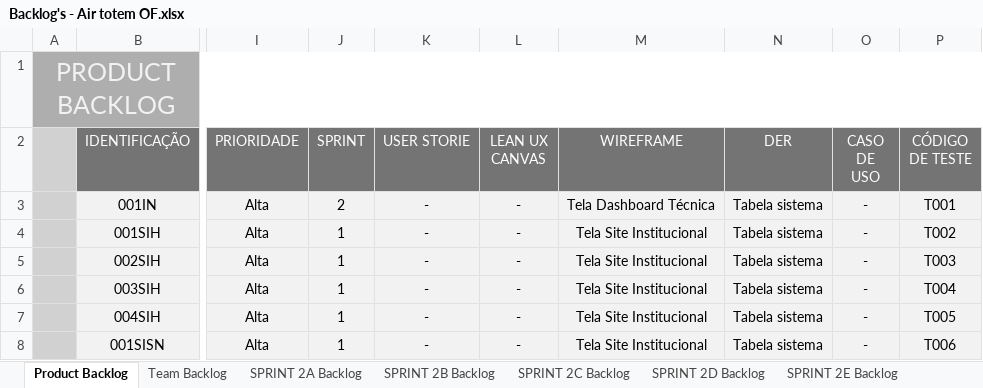
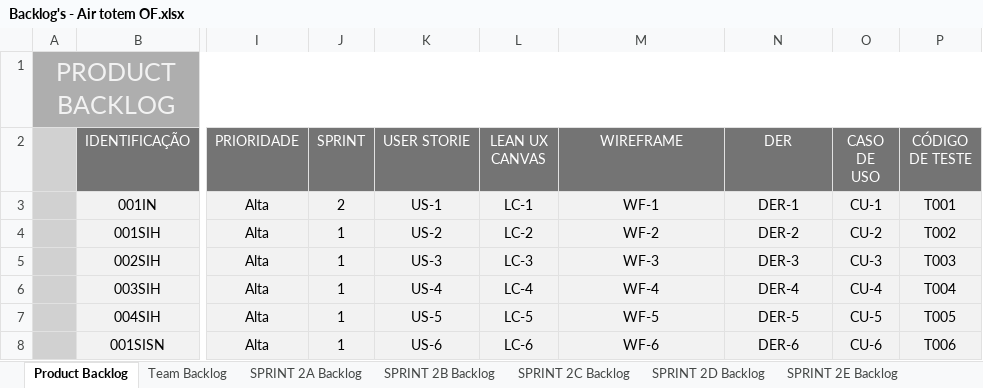
Before and after one commit to Grupo6-Air-Totem/Documentacao, an Excel workbook: Documentação/Backlog's - Air totem OF.xlsx, sheet Product Backlog, drawn as a sheet; only a part is shown, gaps mark what is left out; values as stored, in another font and other column widths than the file's, no borders; the diff covers the shown part only; the diff names each change by its address in the sheet, - before the commit and + after, or states it on an @@ line.

Commit message:
Backlog 2.0

```diff
--- a/Documentação/Backlog's - Air totem OF.xlsx (sheet Product Backlog)
+++ b/Documentação/Backlog's - Air totem OF.xlsx (sheet Product Backlog)
-K3 (USER STORIE): -
+K3 (USER STORIE): US-1
-L3 (LEAN UX CANVAS): -
+L3 (LEAN UX CANVAS): LC-1
-M3 (WIREFRAME): Tela Dashboard Técnica
+M3 (WIREFRAME): WF-1
-N3 (DER): Tabela sistema
+N3 (DER): DER-1
-O3 (CASO DE USO): -
+O3 (CASO DE USO): CU-1
-K4 (USER STORIE): -
+K4 (USER STORIE): US-2
-L4 (LEAN UX CANVAS): -
+L4 (LEAN UX CANVAS): LC-2
-M4 (WIREFRAME): Tela Site Institucional
+M4 (WIREFRAME): WF-2
-N4 (DER): Tabela sistema
+N4 (DER): DER-2
-O4 (CASO DE USO): -
+O4 (CASO DE USO): CU-2
-K5 (USER STORIE): -
+K5 (USER STORIE): US-3
-L5 (LEAN UX CANVAS): -
+L5 (LEAN UX CANVAS): LC-3
-M5 (WIREFRAME): Tela Site Institucional
+M5 (WIREFRAME): WF-3
-N5 (DER): Tabela sistema
+N5 (DER): DER-3
-O5 (CASO DE USO): -
+O5 (CASO DE USO): CU-3
-K6 (USER STORIE): -
+K6 (USER STORIE): US-4
-L6 (LEAN UX CANVAS): -
+L6 (LEAN UX CANVAS): LC-4
-M6 (WIREFRAME): Tela Site Institucional
+M6 (WIREFRAME): WF-4
-N6 (DER): Tabela sistema
+N6 (DER): DER-4
-O6 (CASO DE USO): -
+O6 (CASO DE USO): CU-4
-K7 (USER STORIE): -
+K7 (USER STORIE): US-5
-L7 (LEAN UX CANVAS): -
+L7 (LEAN UX CANVAS): LC-5
-M7 (WIREFRAME): Tela Site Institucional
+M7 (WIREFRAME): WF-5
-N7 (DER): Tabela sistema
+N7 (DER): DER-5
-O7 (CASO DE USO): -
+O7 (CASO DE USO): CU-5
-K8 (USER STORIE): -
+K8 (USER STORIE): US-6
-L8 (LEAN UX CANVAS): -
+L8 (LEAN UX CANVAS): LC-6
-M8 (WIREFRAME): Tela Site Institucional
+M8 (WIREFRAME): WF-6
-N8 (DER): Tabela sistema
+N8 (DER): DER-6
-O8 (CASO DE USO): -
+O8 (CASO DE USO): CU-6
```
Also changed, not shown: 125 edited cells elsewhere in this sheet.
